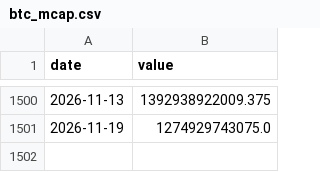
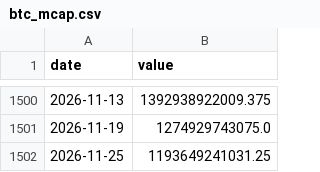
Before and after one commit to Jst-Well-Dan/gold-dashboard, a CSV file: data/raw/crypto/btc_mcap.csv, drawn as a sheet; only a part is shown, gaps mark what is left out; the diff names each change by its address in the sheet, - before the commit and + after, or states it on an @@ line.

```diff
--- a/data/raw/crypto/btc_mcap.csv
+++ b/data/raw/crypto/btc_mcap.csv
+row 1502: 2026-11-25 | 1193649241031.25
```
Also changed, not shown: data/raw/fred/NFCI.csv, 6 other files.
